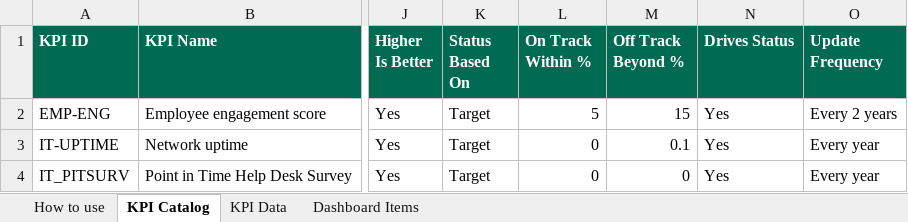
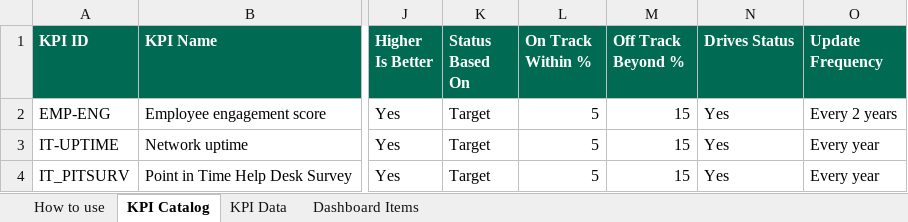
Before and after one commit to marycathrynlord-test/CoD_PerformanceDash_External, an Excel workbook: KPI_Tracking.xlsx, sheet KPI Catalog, drawn as a sheet; only a part is shown, gaps mark what is left out; values as stored, in another font and other column widths than the file's, no borders; the diff names each change by its address in the sheet, - before the commit and + after, or states it on an @@ line.

Commit message:
excel update

```diff
--- a/KPI_Tracking.xlsx (sheet KPI Catalog)
+++ b/KPI_Tracking.xlsx (sheet KPI Catalog)
-L3:L4 (On Track Within %): 0
+L3:L4 (On Track Within %): 5
-M3 (Off Track Beyond %): 0.1
+M3 (Off Track Beyond %): 15
-M4 (Off Track Beyond %): 0
+M4 (Off Track Beyond %): 15
```
